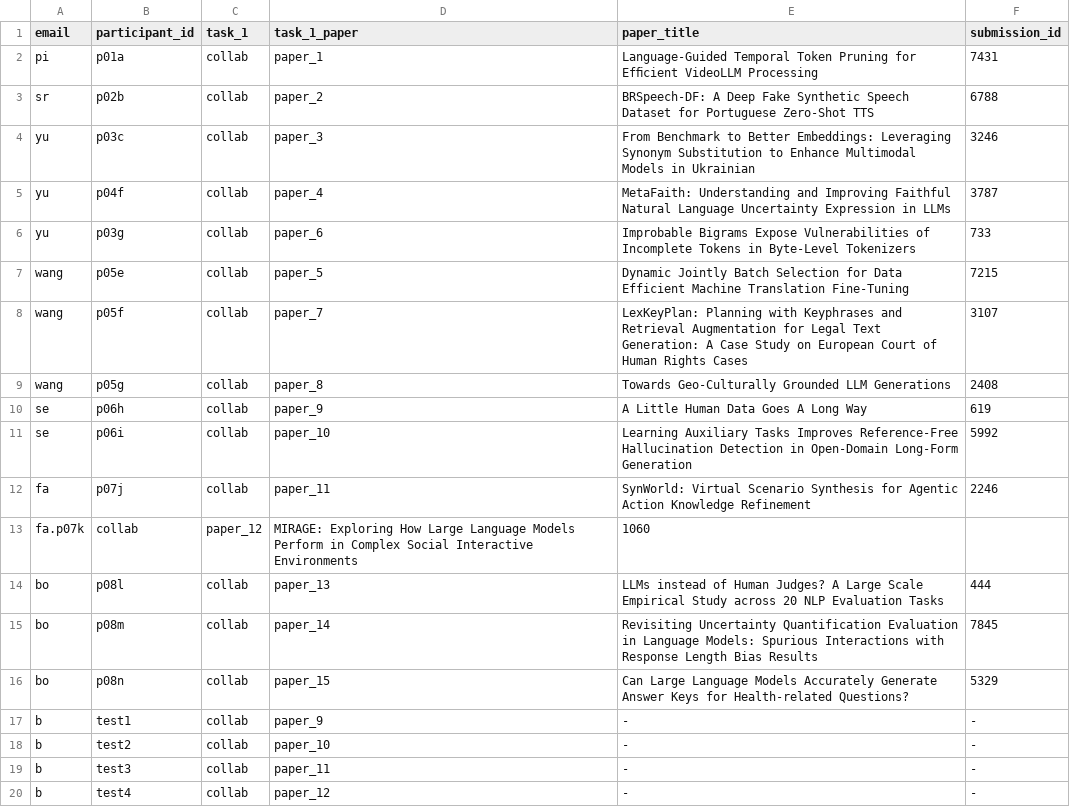
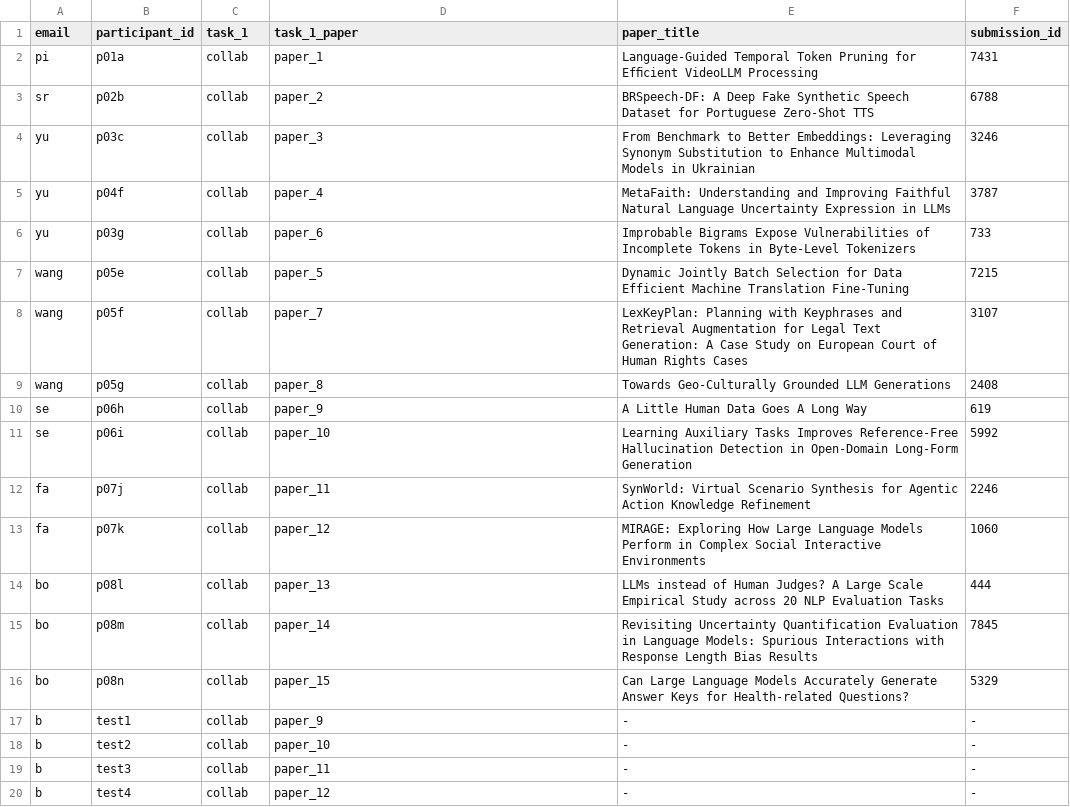
Before and after one commit to boblus/user-study, a CSV file: participants.csv, drawn as a sheet; removed rows and columns are numbered as before the commit, all else as after; the diff names each change by its address in the sheet, - before the commit and + after, or states it on an @@ line.

Commit message:
update

```diff
--- a/participants.csv
+++ b/participants.csv
-row 13: fa.p07k | collab | paper_12 | MIRAGE: Exploring How Large Language Models Perform in Complex Social Interactive Environments | 1060
+row 13: fa | p07k | collab | paper_12 | MIRAGE: Exploring How Large Language Models Perform in Complex Social Interactive Environments | 1060
```
